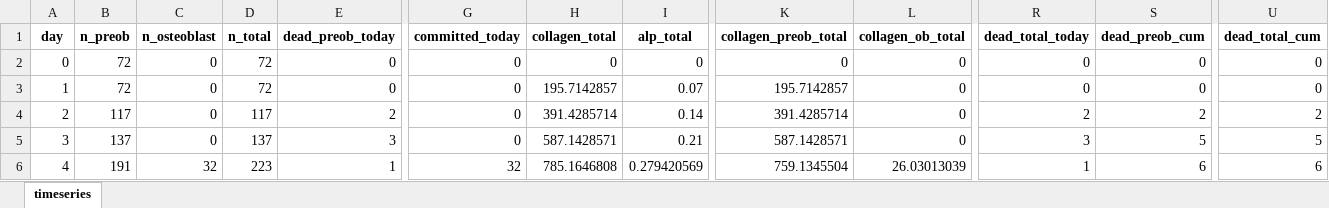
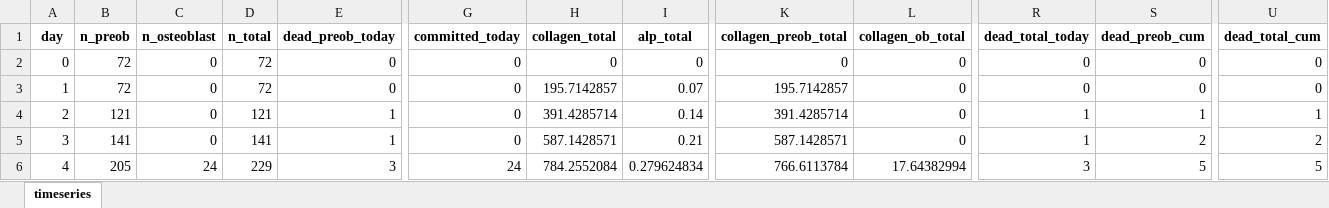
Before and after one commit to aliaslandemir/osteomin, an Excel workbook: main_out/timeseries.xlsx, sheet timeseries, drawn as a sheet; only a part is shown, gaps mark what is left out; values as stored, in another font and other column widths than the file's, no borders; the diff covers the shown part only; the diff names each change by its address in the sheet, - before the commit and + after, or states it on an @@ line.

Commit message:
update, clean, fix mineral

```diff
--- a/main_out/timeseries.xlsx (sheet timeseries)
+++ b/main_out/timeseries.xlsx (sheet timeseries)
-B4 (n_preob): 117
+B4 (n_preob): 121
-D4 (n_total): 117
+D4 (n_total): 121
-E4 (dead_preob_today): 2
+E4 (dead_preob_today): 1
-R4 (dead_total_today): 2
+R4 (dead_total_today): 1
-S4 (dead_preob_cum): 2
+S4 (dead_preob_cum): 1
-U4 (dead_total_cum): 2
+U4 (dead_total_cum): 1
-B5 (n_preob): 137
+B5 (n_preob): 141
-D5 (n_total): 137
+D5 (n_total): 141
-E5 (dead_preob_today): 3
+E5 (dead_preob_today): 1
-R5 (dead_total_today): 3
+R5 (dead_total_today): 1
-S5 (dead_preob_cum): 5
+S5 (dead_preob_cum): 2
-U5 (dead_total_cum): 5
+U5 (dead_total_cum): 2
-B6 (n_preob): 191
+B6 (n_preob): 205
-C6 (n_osteoblast): 32
+C6 (n_osteoblast): 24
-D6 (n_total): 223
+D6 (n_total): 229
-E6 (dead_preob_today): 1
+E6 (dead_preob_today): 3
-G6 (committed_today): 32
+G6 (committed_today): 24
-H6 (collagen_total): 785.1646808
+H6 (collagen_total): 784.2552084
-I6 (alp_total): 0.279420569
+I6 (alp_total): 0.279624834
-K6 (collagen_preob_total): 759.1345504
+K6 (collagen_preob_total): 766.6113784
-L6 (collagen_ob_total): 26.03013039
+L6 (collagen_ob_total): 17.64382994
-R6 (dead_total_today): 1
+R6 (dead_total_today): 3
-S6 (dead_preob_cum): 6
+S6 (dead_preob_cum): 5
-U6 (dead_total_cum): 6
+U6 (dead_total_cum): 5
```
Also changed, not shown: 1 added row, 1 removed row and 350 edited cells elsewhere in this sheet, 18 other files.
